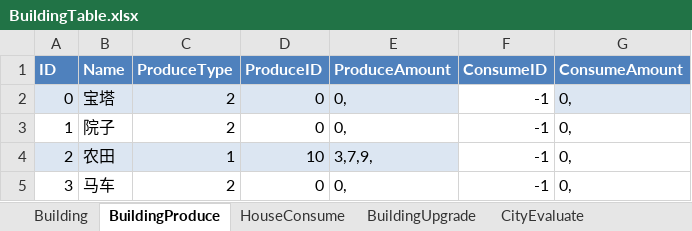
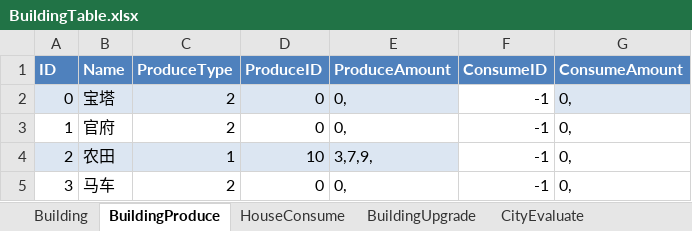
Before and after one commit to syc0521/SimulationGame, an Excel workbook: Assets/Configs/RawTable/BuildingTable.xlsx, sheet BuildingProduce, drawn as a sheet; only a part is shown; values as stored, in another font and other column widths than the file's, no borders; table styles not drawn; the diff names each change by its address in the sheet, - before the commit and + after, or states it on an @@ line.

```diff
--- a/Assets/Configs/RawTable/BuildingTable.xlsx (sheet BuildingProduce)
+++ b/Assets/Configs/RawTable/BuildingTable.xlsx (sheet BuildingProduce)
-B3 (Name): 院子
+B3 (Name): 官府
```
Also changed, not shown: sheet Building, Assets/Configs/RawTable/FeatureOpen.xlsx, Assets/Configs/RawTable/Task.xlsx, 8 other files.
